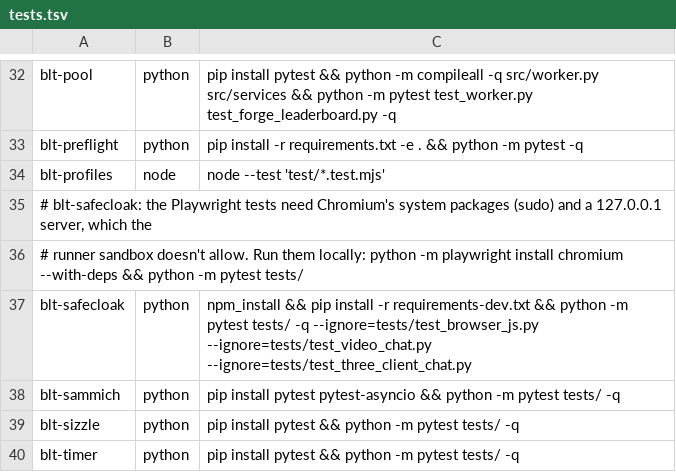
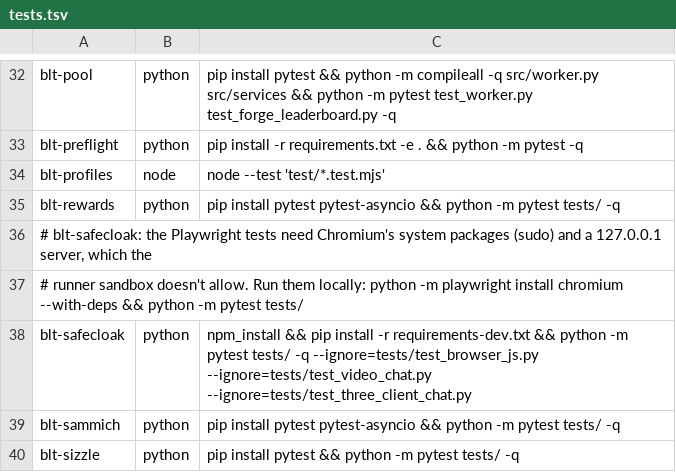
Before and after one commit to OWASP/BLT, a TSV file: scripts/ci/tests.tsv, drawn as a sheet; only a part is shown, gaps mark what is left out; the shorter side is filled out with more unchanged rows.

```diff
--- a/scripts/ci/tests.tsv
+++ b/scripts/ci/tests.tsv
@@ -34,2 +34,3 @@ blt-preflight	python	pip install -r requirements.txt -e . && python -m pytest -q
 blt-profiles	node	node --test 'test/*.test.mjs'
+blt-rewards	python	pip install pytest pytest-asyncio && python -m pytest tests/ -q
 # blt-safecloak: the Playwright tests need Chromium's system packages (sudo) and a 127.0.0.1 server, which the
```
Also changed, not shown: 4 other files.
